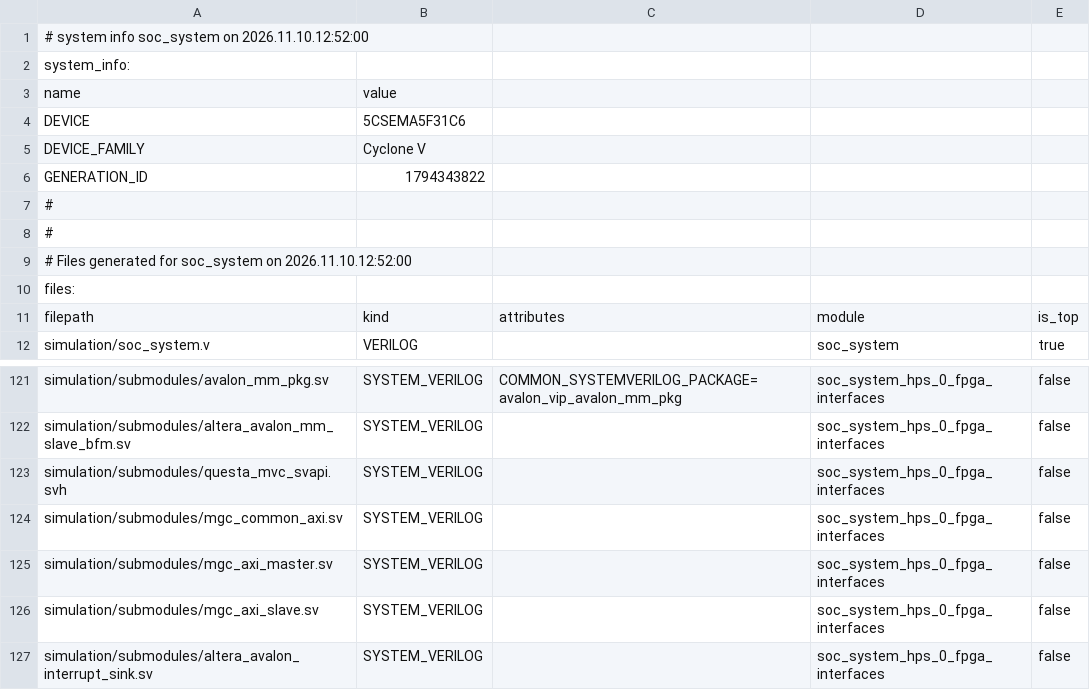
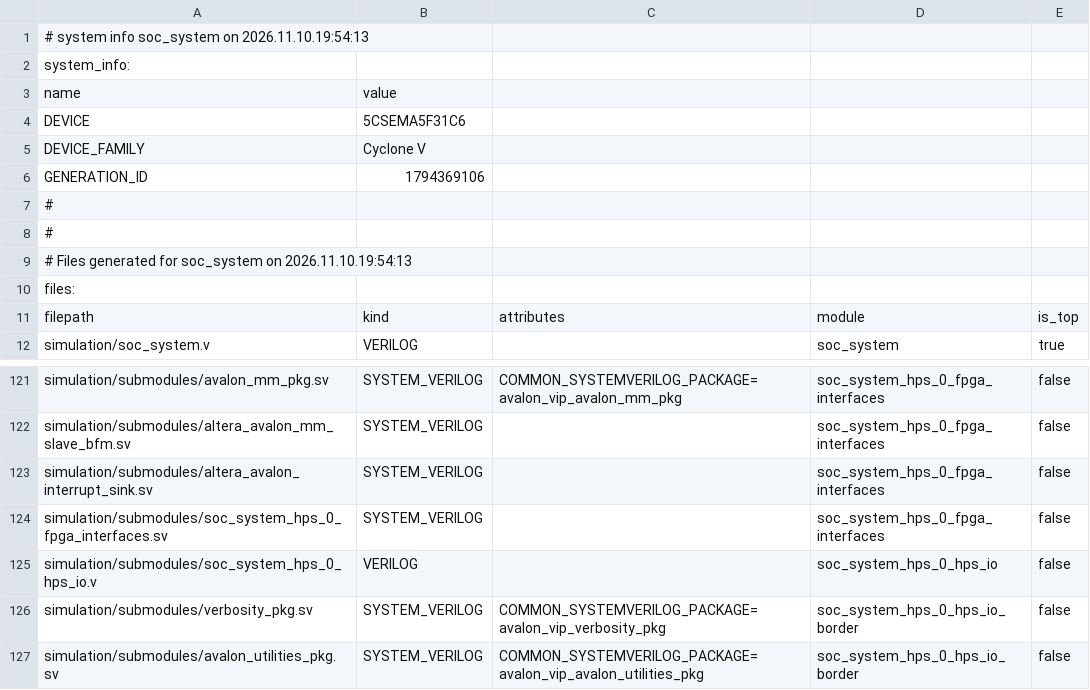
Before and after one commit to imposiblaa/DE1-SoC-VGA, a CSV file: ip/soc_system/soc_system.csv, drawn as a sheet; only a part is shown, gaps mark what is left out; the shorter side is filled out with more unchanged rows.

Commit message:
Remove axi bridge and test simulation model

```diff
--- a/ip/soc_system/soc_system.csv
+++ b/ip/soc_system/soc_system.csv
@@ -1,2 +1,2 @@
-# system info soc_system on 2026.11.10.12:52:00
+# system info soc_system on 2026.11.10.19:54:13
 system_info:
@@ -5,6 +5,6 @@ DEVICE,5CSEMA5F31C6
 DEVICE_FAMILY,Cyclone V
-GENERATION_ID,1794343822
+GENERATION_ID,1794369106
 #
 #
-# Files generated for soc_system on 2026.11.10.12:52:00
+# Files generated for soc_system on 2026.11.10.19:54:13
 files:
@@ -122,6 +122,2 @@ simulation/submodules/avalon_mm_pkg.sv,SYSTEM_VERILOG, COMMON_SYSTEMVERILOG_PACK
 simulation/submodules/altera_avalon_mm_slave_bfm.sv,SYSTEM_VERILOG,,soc_system_hps_0_fpga_interfaces,false
-simulation/submodules/questa_mvc_svapi.svh,SYSTEM_VERILOG,,soc_system_hps_0_fpga_interfaces,false
-simulation/submodules/mgc_common_axi.sv,SYSTEM_VERILOG,,soc_system_hps_0_fpga_interfaces,false
-simulation/submodules/mgc_axi_master.sv,SYSTEM_VERILOG,,soc_system_hps_0_fpga_interfaces,false
-simulation/submodules/mgc_axi_slave.sv,SYSTEM_VERILOG,,soc_system_hps_0_fpga_interfaces,false
 simulation/submodules/altera_avalon_interrupt_sink.sv,SYSTEM_VERILOG,,soc_system_hps_0_fpga_interfaces,false
```
Also changed, not shown: 30 other files.
